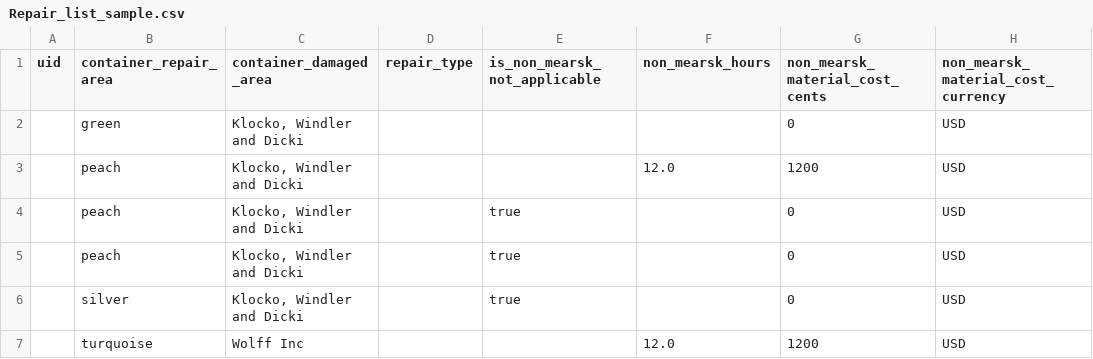
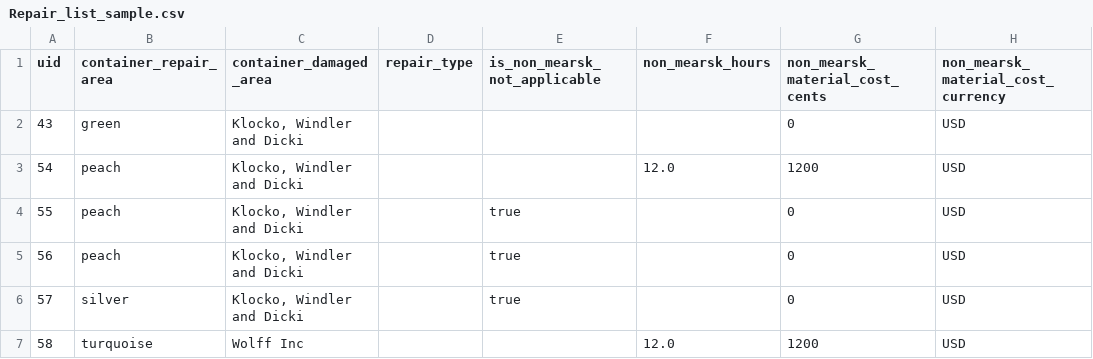
Before and after one commit to sabarinathumm/mcontainers, a CSV file: Repair_list_sample.csv, drawn as a sheet; only a part is shown; the diff names each change by its address in the sheet, - before the commit and + after, or states it on an @@ line.

Commit message:
Admin App: Upload CSV of Repair List Items bug Fix - Unique ID modified to each Repair List - DM Migration for uid modification - Factory and Spec updated - Gitignore modified to remove public/ folder

```diff
--- a/Repair_list_sample.csv
+++ b/Repair_list_sample.csv
-A2 (uid): (empty)
+A2 (uid): 43
-A3 (uid): (empty)
+A3 (uid): 54
-A4 (uid): (empty)
+A4 (uid): 55
-A5 (uid): (empty)
+A5 (uid): 56
-A6 (uid): (empty)
+A6 (uid): 57
-A7 (uid): (empty)
+A7 (uid): 58
```
Also changed, not shown: 6 other files.
